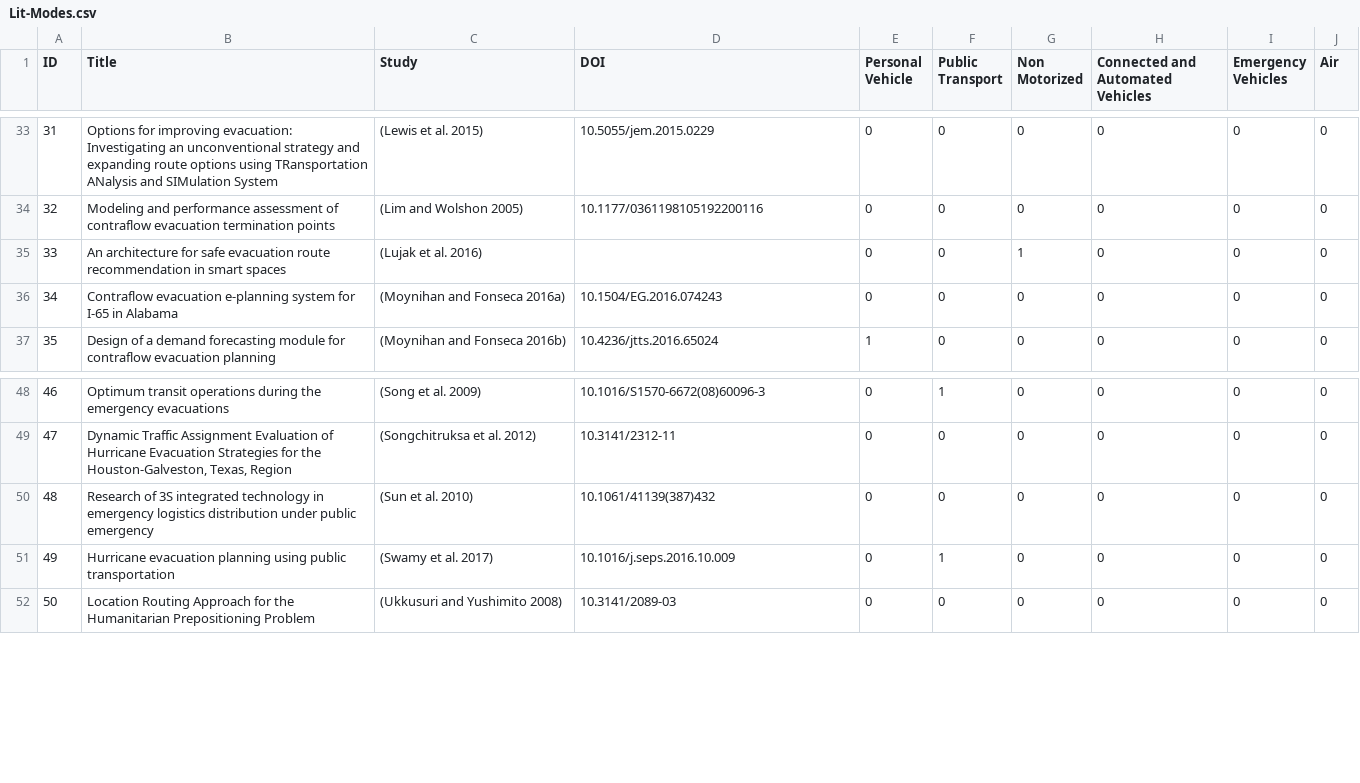
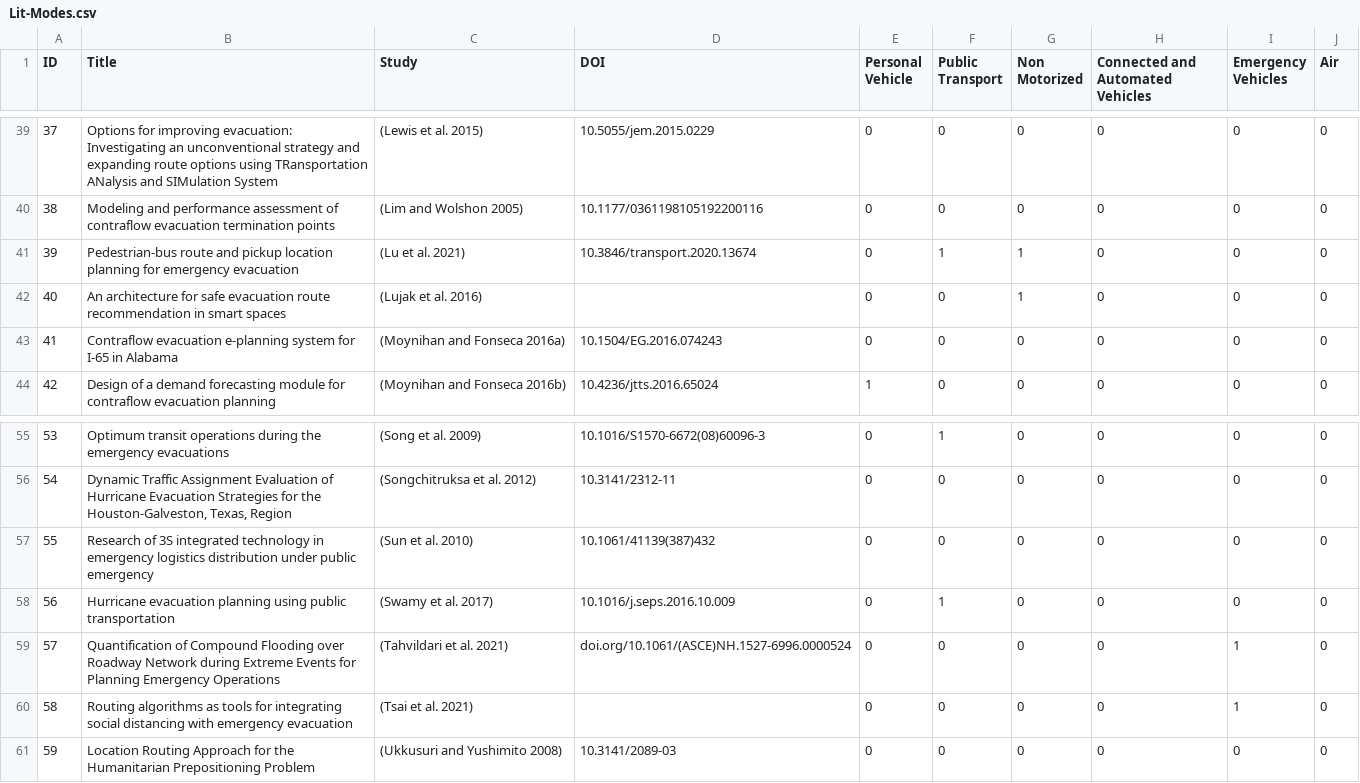
Before and after one commit to mhudnall/Systematic-Literature-Visualizer, a CSV file: Lit-Modes.csv, drawn as a sheet; only a part is shown, gaps mark what is left out; the diff covers the shown part only; the diff names each change by its address in the sheet, - before the commit and + after, or states it on an @@ line.

```diff
--- a/Lit-Modes.csv
+++ b/Lit-Modes.csv
@@ column A (ID) renumbered from row 15 down @@
+row 41: 39 | Pedestrian-bus route and pickup location planning for emergency evacuation | (Lu et al. 2021) | 10.3846/transport.2020.13674 | 0 | 1 | 1 | 0 | 0 | 0
+row 59: 57 | Quantification of Compound Flooding over Roadway Network during Extreme Events for Planning Emergency Operations | (Tahvildari et al. 2021) | doi.org/10.1061/(ASCE)NH.1527-6996.0000524 | 0 | 0 | 0 | 0 | 1 | 0
+row 60: 58 | Routing algorithms as tools for integrating social distancing with emergency evacuation | (Tsai et al. 2021) |  | 0 | 0 | 0 | 0 | 1 | 0
```
Also changed, not shown: 9 added rows elsewhere in this file, Lit-Functions.csv, Lit-Methods.csv.
